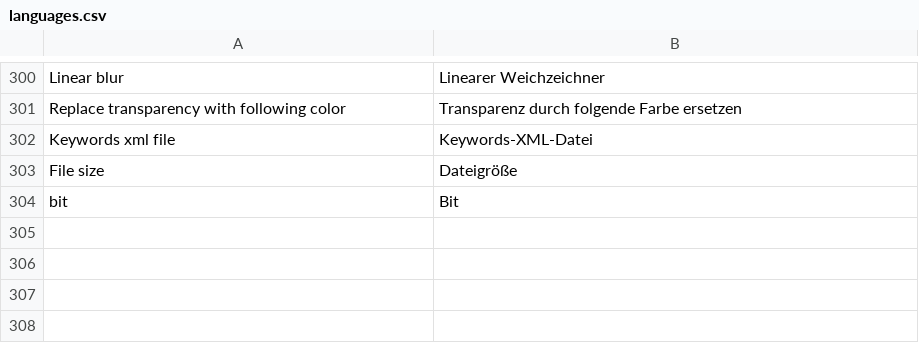
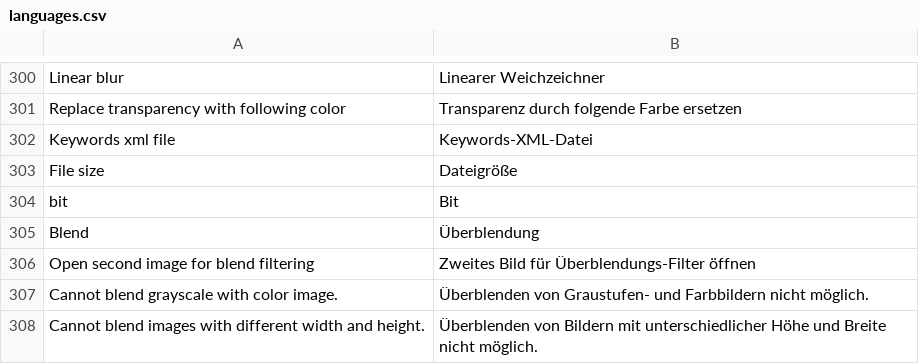
Before and after one commit to troonie/troonie, a CSV file: Troonie_Lib/languages.csv, drawn as a sheet; only a part is shown, gaps mark what is left out.

Commit message:
[BlendFilter] - Adding BlendFilter.

```diff
--- a/Troonie_Lib/languages.csv
+++ b/Troonie_Lib/languages.csv
@@ -304 +304,5 @@ File size;Dateigröße
 bit;Bit
+Blend;Überblendung
+Open second image for blend filtering;Zweites Bild für Überblendungs-Filter öffnen
+Cannot blend grayscale with color image.;Überblenden von Graustufen- und Farbbildern nicht möglich.
+Cannot blend images with different width and height.;Überblenden von Bildern mit unterschiedlicher Höhe und Breite nicht möglich.
```
Also changed, not shown: 8 other files.
